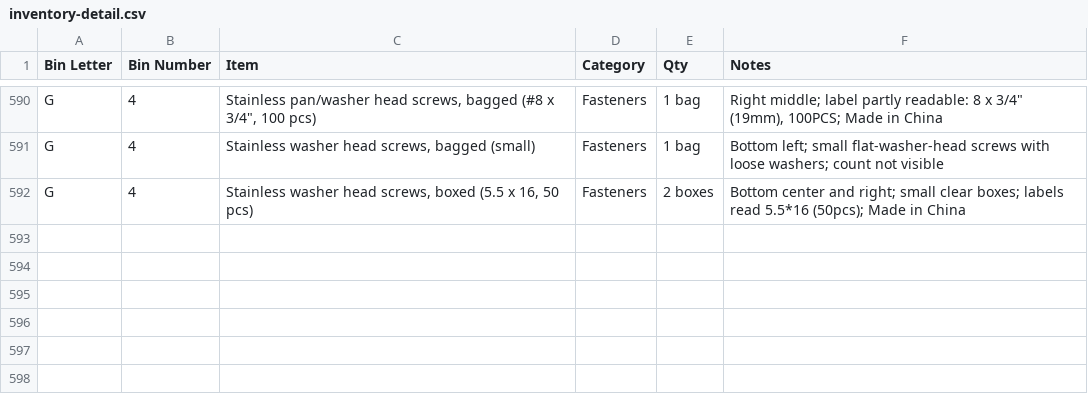
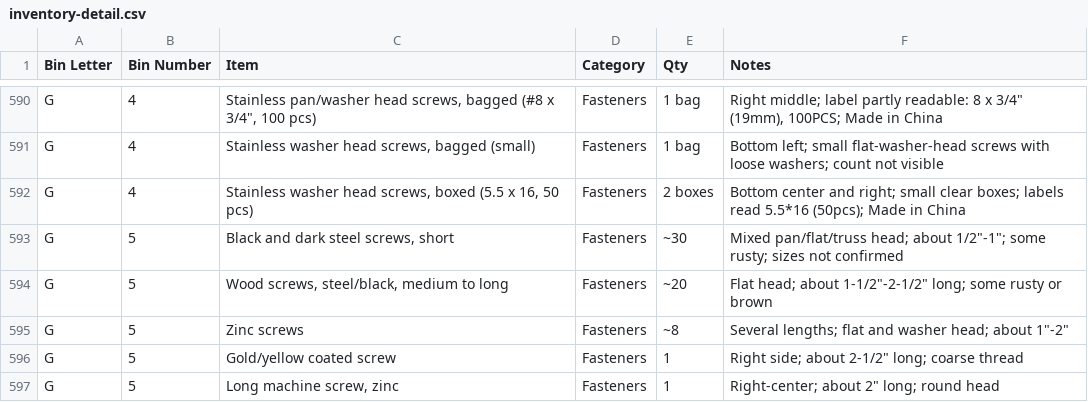
Before and after one commit to rhkim1292/asti-inventory, a CSV file: inventory-detail.csv, drawn as a sheet; only a part is shown, gaps mark what is left out.

```diff
--- a/inventory-detail.csv
+++ b/inventory-detail.csv
@@ -592 +592,6 @@ G,4,"Stainless washer head screws, bagged (small)",Fasteners,1 bag,Bottom left;
 G,4,"Stainless washer head screws, boxed (5.5 x 16, 50 pcs)",Fasteners,2 boxes,Bottom center and right; small clear boxes; labels read 5.5*16 (50pcs); Made in China
+G,5,"Black and dark steel screws, short",Fasteners,~30,"Mixed pan/flat/truss head; about 1/2""-1""; some rusty; sizes not confirmed"
+G,5,"Wood screws, steel/black, medium to long",Fasteners,~20,"Flat head; about 1-1/2""-2-1/2"" long; some rusty or brown"
+G,5,Zinc screws,Fasteners,~8,"Several lengths; flat and washer head; about 1""-2"""
+G,5,Gold/yellow coated screw,Fasteners,1,"Right side; about 2-1/2"" long; coarse thread"
+G,5,"Long machine screw, zinc",Fasteners,1,"Right-center; about 2"" long; round head"
```
Also changed, not shown: inventory.csv, 1 other file.
